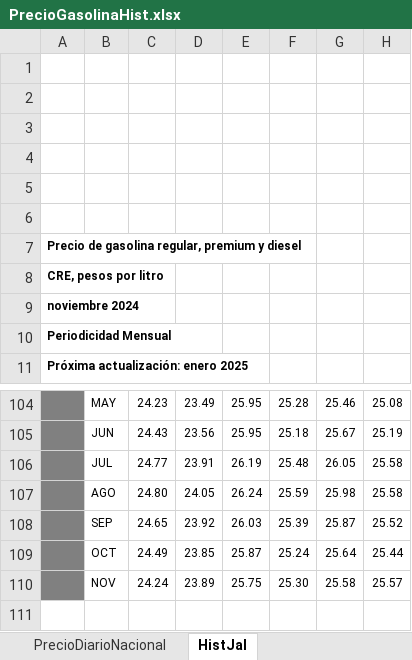
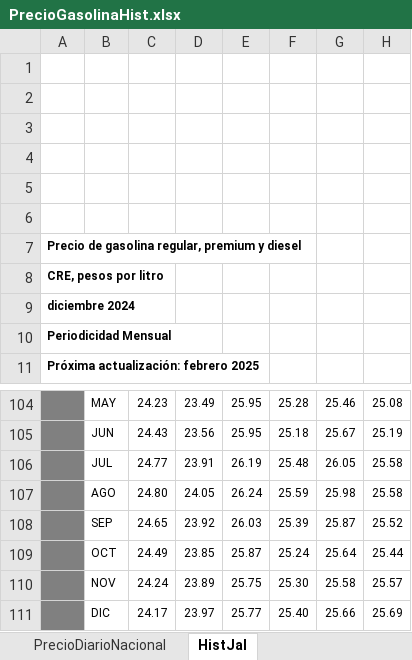
Before and after one commit to DIEEF-IIEG/SIE, an Excel workbook: PrecioGasolinaHist.xlsx, sheet HistJal, drawn as a sheet; only a part is shown, gaps mark what is left out; values as stored, in another font and other column widths than the file's, no borders; charts and pictures not drawn; the diff names each change by its address in the sheet, - before the commit and + after, or states it on an @@ line.

```diff
--- a/PrecioGasolinaHist.xlsx (sheet HistJal)
+++ b/PrecioGasolinaHist.xlsx (sheet HistJal)
@@ column A renumbered between rows 9 and 11 @@
+row 111:  | DIC | 24.17 | 23.97 | 25.77 | 25.40 | 25.66 | 25.69
```
Also changed, not shown: sheet PrecioDiarioNacional, HistINPC.xlsx, InflacionTabulado.xlsx, 1 other file.
